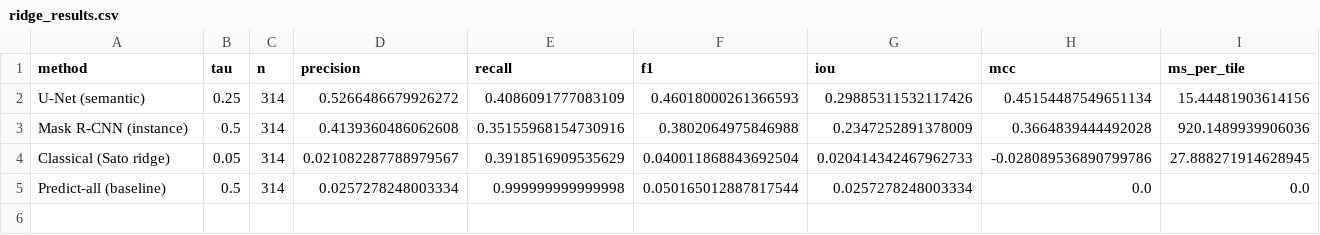
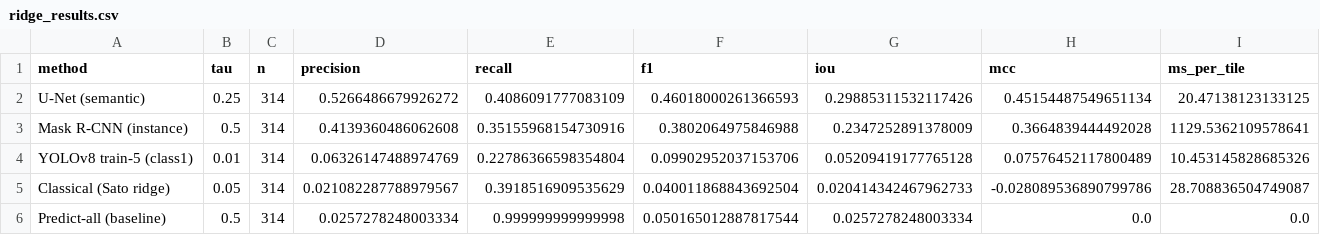
Before and after one commit to Amir-SaiediSaber/Computational-Physics-2026, a CSV file: Moon-Recognition/comparison/ridge_results.csv, drawn as a sheet.

Commit message:
feat(comparison): add YOLO train-5 as the ridge comparison's 4th method
train-5 was trained on yolo_dataset_no_class0 (impact_crater dropped, channels
re-indexed 0..5), so its class1 — the only class its confusion matrix shows it
detecting — is wrinkle_ridge. Painting its class1 boxes as a ridge score map
(fed the same 3-channel preprocessed input its training PNGs were built from)
gives MCC 0.076 on the shared ridge protocol: positive skill, above predict-all
(0.000) and classical Sato (-0.028), below Mask R-CNN (0.366) and U-Net (0.452).

The positive MCC empirically confirms the no_class0 re-indexing; the low
precision (0.063) is representational — axis-aligned box fill cannot trace thin
diagonal linear features that pixel-level methods can. U-Net and Mask R-CNN
numbers reproduce their committed values exactly on re-run.

Ridge section, figures, and conclusions updated in COMPARISON_REPORT.md;
the comparison is now genuinely four-way (one method per author + classical).

```diff
--- a/Moon-Recognition/comparison/ridge_results.csv
+++ b/Moon-Recognition/comparison/ridge_results.csv
@@ -1,5 +1,6 @@
 method,tau,n,precision,recall,f1,iou,mcc,ms_per_tile
-U-Net (semantic),0.25,314,0.5266486679926272,0.4086091777083109,0.46018000261366593,0.29885311532117426,0.45154487549651134,15.44481903614156
-Mask R-CNN (instance),0.5,314,0.4139360486062608,0.35155968154730916,0.3802064975846988,0.2347252891378009,0.3664839444492028,920.1489939906036
-Classical (Sato ridge),0.05,314,0.021082287788979567,0.3918516909535629,0.040011868843692504,0.020414342467962733,-0.028089536890799786,27.888271914628945
+U-Net (semantic),0.25,314,0.5266486679926272,0.4086091777083109,0.46018000261366593,0.29885311532117426,0.45154487549651134,20.47138123133125
+Mask R-CNN (instance),0.5,314,0.4139360486062608,0.35155968154730916,0.3802064975846988,0.2347252891378009,0.3664839444492028,1129.5362109578641
+YOLOv8 train-5 (class1),0.01,314,0.06326147488974769,0.22786366598354804,0.09902952037153706,0.05209419177765128,0.07576452117800489,10.453145828685326
+Classical (Sato ridge),0.05,314,0.021082287788979567,0.3918516909535629,0.040011868843692504,0.020414342467962733,-0.028089536890799786,28.708836504749087
 Predict-all (baseline),0.5,314,0.0257278248003334,0.999999999999998,0.050165012887817544,0.0257278248003334,0.0,0.0
```
Also changed, not shown: 4 other files.
